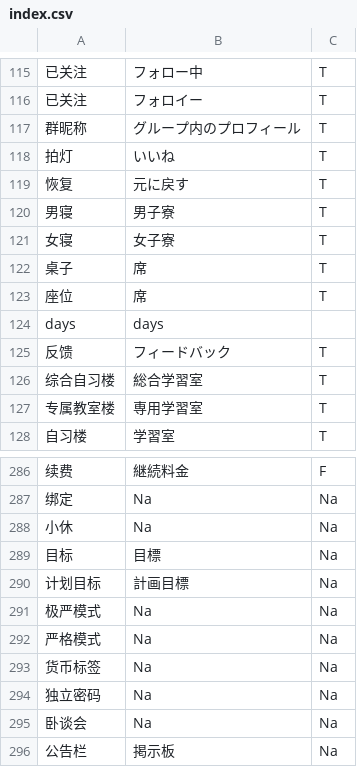
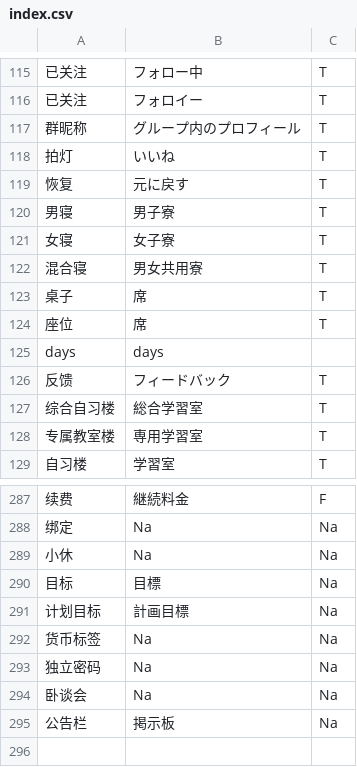
Before and after one commit to cliulang/intl-text, a CSV file: index.csv, drawn as a sheet; only a part is shown, gaps mark what is left out; removed rows and columns are numbered as before the commit, all else as after; the diff names each change by its address in the sheet, - before the commit and + after, or states it on an @@ line.

```diff
--- a/index.csv
+++ b/index.csv
+row 122: 混合寝 | 男女共用寮 | T
-row 291: 极严模式 | Na | Na
-row 292: 严格模式 | Na | Na
```
Also changed, not shown: 1 other file.
